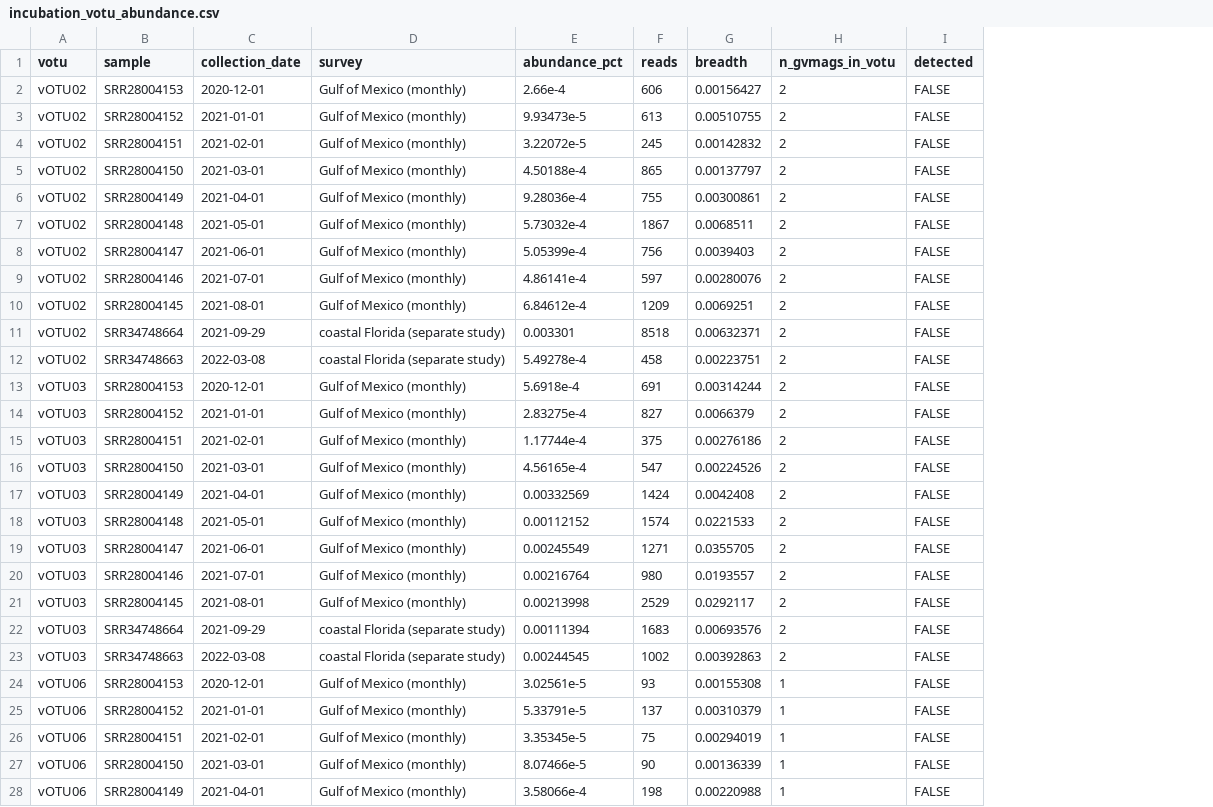
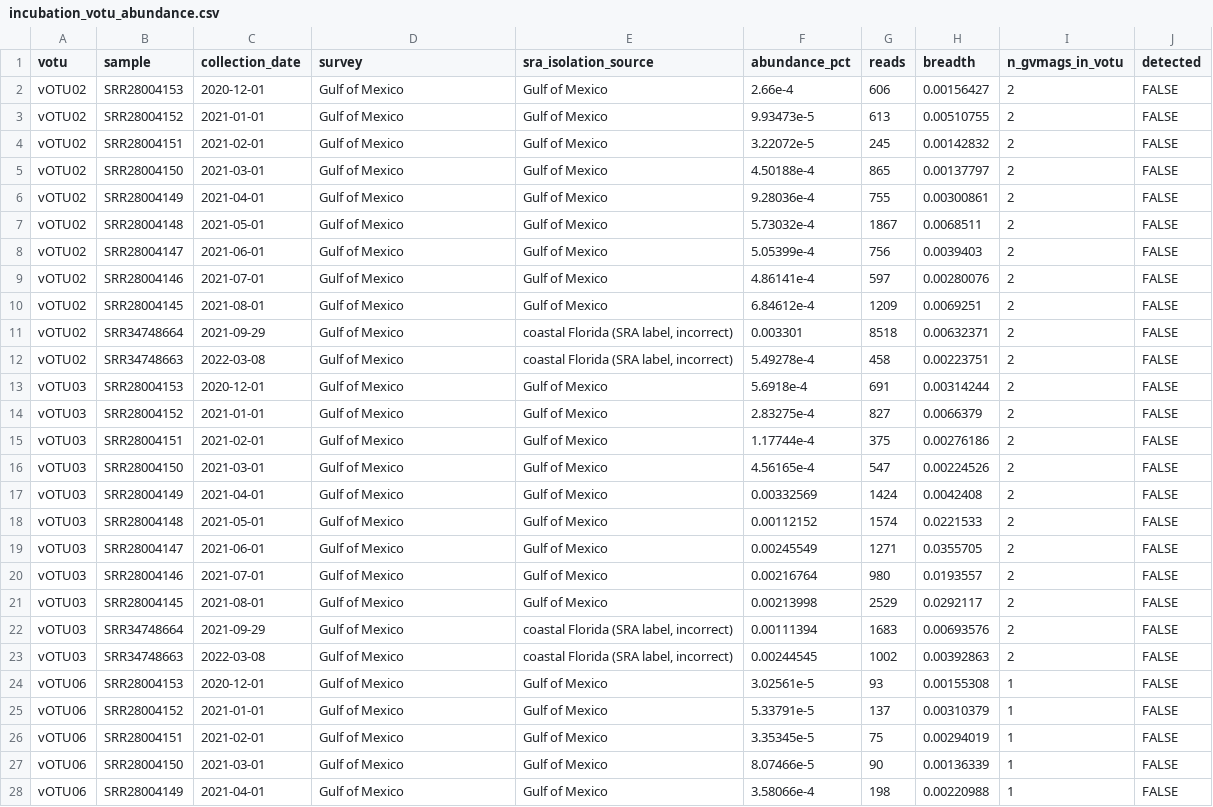
Before and after one commit to iadanforth/K_brevis_viromes, a CSV file: output/abundance/incubation_votu_abundance.csv, drawn as a sheet; only a part is shown; the diff covers the shown part only; the diff names each change by its address in the sheet, - before the commit and + after, or states it on an @@ line.

```diff
--- a/output/abundance/incubation_votu_abundance.csv
+++ b/output/abundance/incubation_votu_abundance.csv
+column E (sra_isolation_source), rows 2-28: Gulf of Mexico | Gulf of Mexico | Gulf of Mexico | Gulf of Mexico | Gulf of Mexico | Gulf of Mexico | Gulf of Mexico | Gulf of Mexico | Gulf of Mexico | coastal Florida (SRA label, incorrect) | coastal Florida (SRA label, incorrect) | Gulf of Mexico | Gulf of Mexico | Gulf of Mexico | Gulf of Mexico | Gulf of Mexico | Gulf of Mexico | Gulf of Mexico | Gulf of Mexico | Gulf of Mexico | coastal Florida (SRA label, incorrect) | coastal Florida (SRA label, incorrect) | Gulf of Mexico | Gulf of Mexico | Gulf of Mexico | Gulf of Mexico | Gulf of Mexico
-D2:D10 (survey): Gulf of Mexico (monthly)
+D2:D10 (survey): Gulf of Mexico
-D11:D12 (survey): coastal Florida (separate study)
+D11:D12 (survey): Gulf of Mexico
-D13:D21 (survey): Gulf of Mexico (monthly)
+D13:D21 (survey): Gulf of Mexico
-D22:D23 (survey): coastal Florida (separate study)
+D22:D23 (survey): Gulf of Mexico
-D24:D28 (survey): Gulf of Mexico (monthly)
+D24:D28 (survey): Gulf of Mexico
```
Also changed, not shown: 105 edited cells elsewhere in this file, 9 other files.
